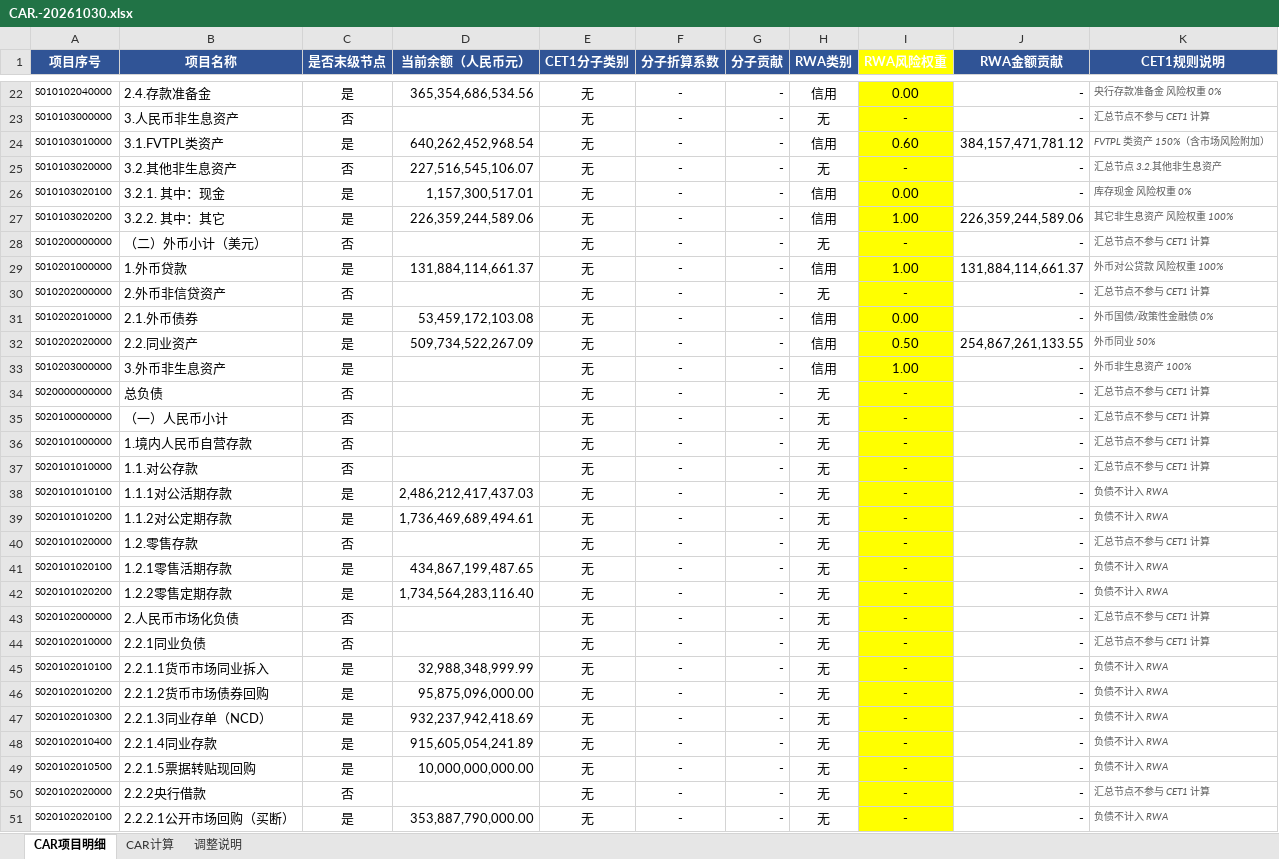
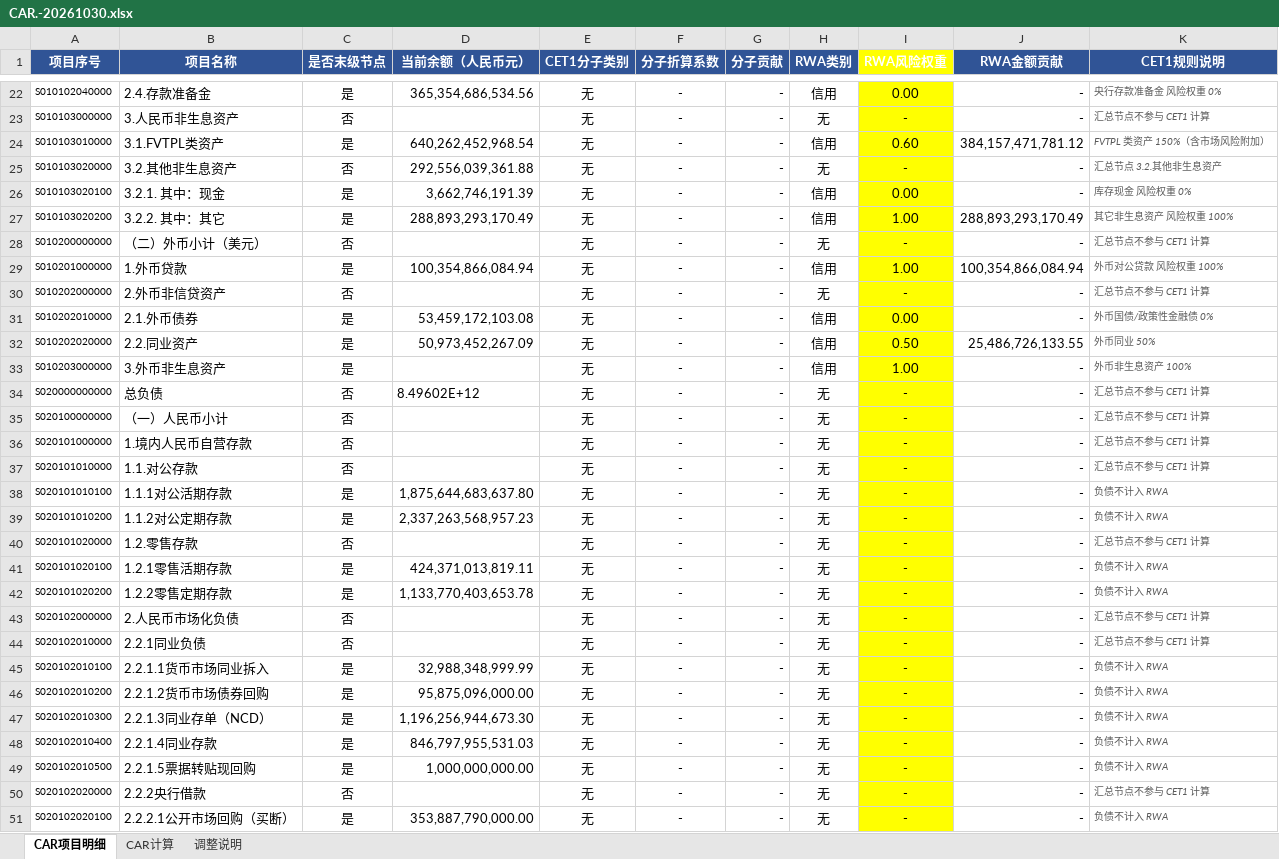
Before and after one commit to ZhangHanghang123/PRCP, an Excel workbook: docs/v3/CAR.-20261030.xlsx, sheet CAR项目明细, drawn as a sheet; only a part is shown, gaps mark what is left out; values as stored, in another font and other column widths than the file's, no borders; the diff covers the shown part only; the diff names each change by its address in the sheet, - before the commit and + after, or states it on an @@ line.

```diff
--- a/docs/v3/CAR.-20261030.xlsx (sheet CAR项目明细)
+++ b/docs/v3/CAR.-20261030.xlsx (sheet CAR项目明细)
-D25 (当前余额（人民币元）): 227,516,545,106.07
+D25 (当前余额（人民币元）): 292,556,039,361.88
-D26 (当前余额（人民币元）): 1,157,300,517.01
+D26 (当前余额（人民币元）): 3,662,746,191.39
-D27 (当前余额（人民币元）): 226,359,244,589.06
+D27 (当前余额（人民币元）): 288,893,293,170.49
-J27 (RWA金额贡献): 226,359,244,589.06
+J27 (RWA金额贡献): 288,893,293,170.49
-D29 (当前余额（人民币元）): 131,884,114,661.37
+D29 (当前余额（人民币元）): 100,354,866,084.94
-J29 (RWA金额贡献): 131,884,114,661.37
+J29 (RWA金额贡献): 100,354,866,084.94
-D32 (当前余额（人民币元）): 509,734,522,267.09
+D32 (当前余额（人民币元）): 50,973,452,267.09
-J32 (RWA金额贡献): 254,867,261,133.55
+J32 (RWA金额贡献): 25,486,726,133.55
-D34 (当前余额（人民币元）): (empty)
+D34 (当前余额（人民币元）): 8.49602E+12
-D38 (当前余额（人民币元）): 2,486,212,417,437.03
+D38 (当前余额（人民币元）): 1,875,644,683,637.80
-D39 (当前余额（人民币元）): 1,736,469,689,494.61
+D39 (当前余额（人民币元）): 2,337,263,568,957.23
-D41 (当前余额（人民币元）): 434,867,199,487.65
+D41 (当前余额（人民币元）): 424,371,013,819.11
-D42 (当前余额（人民币元）): 1,734,564,283,116.40
+D42 (当前余额（人民币元）): 1,133,770,403,653.78
-D47 (当前余额（人民币元）): 932,237,942,418.69
+D47 (当前余额（人民币元）): 1,196,256,944,673.30
-D48 (当前余额（人民币元）): 915,605,054,241.89
+D48 (当前余额（人民币元）): 846,797,955,531.03
-D49 (当前余额（人民币元）): 10,000,000,000.00
+D49 (当前余额（人民币元）): 1,000,000,000.00
```
Also changed, not shown: 1 edited cell and cell formats elsewhere in this sheet, sheet CAR计算, sheet 调整说明, docs/v3/LCR-20261030.xlsx, docs/v3/NSFR-20261030.xlsx, 10 other files.
